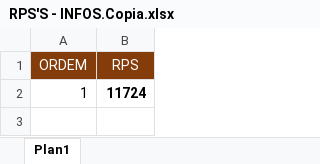
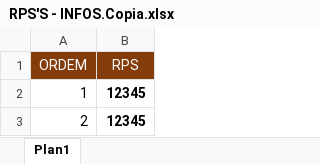
Before and after one commit to ViniciusDSRodrigues/CODES, an Excel workbook: RPS'S - INFOS.Copia.xlsx, sheet Plan1, drawn as a sheet; values as stored, in another font and other column widths than the file's, no borders; the diff names each change by its address in the sheet, - before the commit and + after, or states it on an @@ line.

Commit message:
Update RPS'S - INFOS.Copia.xlsx

```diff
--- a/RPS'S - INFOS.Copia.xlsx (sheet Plan1)
+++ b/RPS'S - INFOS.Copia.xlsx (sheet Plan1)
-B2 (RPS): 11724
+B2 (RPS): 12345
+row 3: 2 | 12345
```
